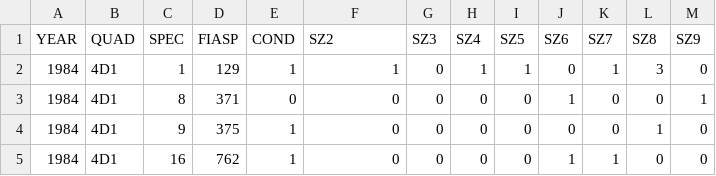
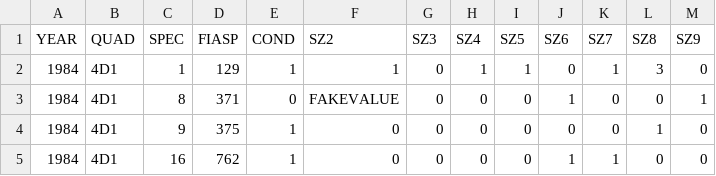
Before and after one commit to ClemClone/neoScratchy, a CSV file: CLEANED/TreeRegeneration_200m2/REG200M2.1984.csv, drawn as a sheet; only a part is shown.

Commit message:
Fake update
Adding test noise to the system.

```diff
--- a/CLEANED/TreeRegeneration_200m2/REG200M2.1984.csv
+++ b/CLEANED/TreeRegeneration_200m2/REG200M2.1984.csv
@@ -2,3 +2,3 @@ YEAR,QUAD,SPEC,FIASP,COND,SZ2,SZ3,SZ4,SZ5,SZ6,SZ7,SZ8,SZ9
 1984,4D1,1,129,1,1,0,1,1,0,1,3,0
-1984,4D1,8,371,0,0,0,0,0,1,0,0,1
+1984,4D1,8,371,0,FAKEVALUE,0,0,0,1,0,0,1
 1984,4D1,9,375,1,0,0,0,0,0,0,1,0
```
